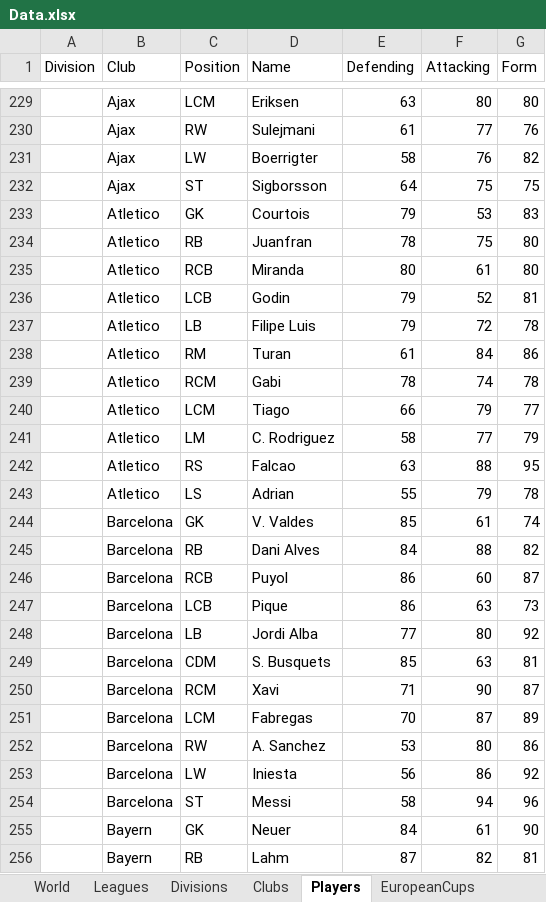
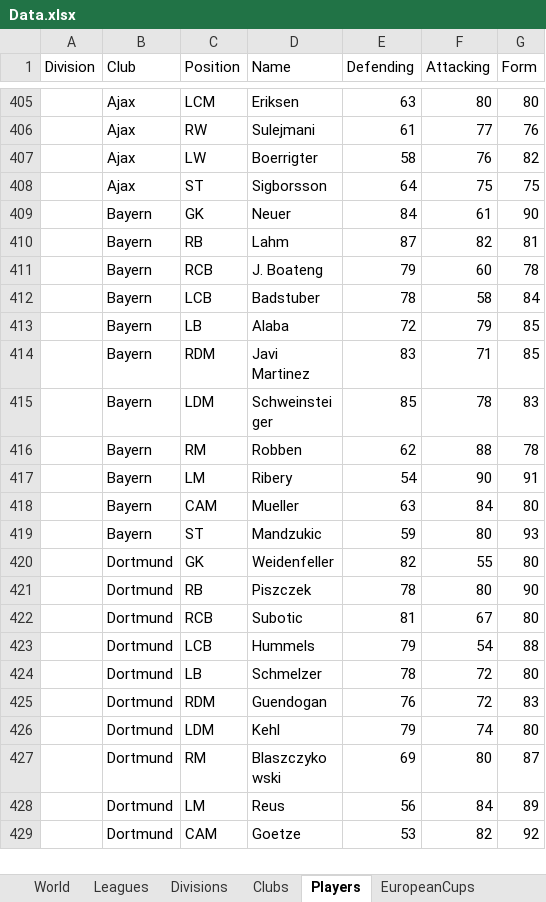
Before and after one commit to rafalb/EuroManager, an Excel workbook: Source/EuroManager.WorldSimulator.Tests.Manual/Data.xlsx, sheet Players, drawn as a sheet; only a part is shown, gaps mark what is left out; the shorter side is filled out with more unchanged rows; values as stored, in another font and other column widths than the file's, no borders; table styles not drawn; removed rows and columns are numbered as before the commit, all else as after; the diff covers the shown part only; the diff names each change by its address in the sheet, - before the commit and + after, or states it on an @@ line.

```diff
--- a/Source/EuroManager.WorldSimulator.Tests.Manual/Data.xlsx (sheet Players)
+++ b/Source/EuroManager.WorldSimulator.Tests.Manual/Data.xlsx (sheet Players)
-row 233:  | Atletico | GK | Courtois | 79 | 53 | 83
-row 234:  | Atletico | RB | Juanfran | 78 | 75 | 80
-row 235:  | Atletico | RCB | Miranda | 80 | 61 | 80
-row 236:  | Atletico | LCB | Godin | 79 | 52 | 81
-row 237:  | Atletico | LB | Filipe Luis | 79 | 72 | 78
-row 238:  | Atletico | RM | Turan | 61 | 84 | 86
-row 239:  | Atletico | RCM | Gabi | 78 | 74 | 78
-row 240:  | Atletico | LCM | Tiago | 66 | 79 | 77
-row 241:  | Atletico | LM | C. Rodriguez | 58 | 77 | 79
-row 242:  | Atletico | RS | Falcao | 63 | 88 | 95
-row 243:  | Atletico | LS | Adrian | 55 | 79 | 78
-row 244:  | Barcelona | GK | V. Valdes | 85 | 61 | 74
-row 245:  | Barcelona | RB | Dani Alves | 84 | 88 | 82
-row 246:  | Barcelona | RCB | Puyol | 86 | 60 | 87
-row 247:  | Barcelona | LCB | Pique | 86 | 63 | 73
-row 248:  | Barcelona | LB | Jordi Alba | 77 | 80 | 92
-row 249:  | Barcelona | CDM | S. Busquets | 85 | 63 | 81
-row 250:  | Barcelona | RCM | Xavi | 71 | 90 | 87
-row 251:  | Barcelona | LCM | Fabregas | 70 | 87 | 89
-row 252:  | Barcelona | RW | A. Sanchez | 53 | 80 | 86
-row 253:  | Barcelona | LW | Iniesta | 56 | 86 | 92
-row 254:  | Barcelona | ST | Messi | 58 | 94 | 96
```
Also changed, not shown: 209 added rows and 11 removed rows elsewhere in this sheet, sheet Clubs, sheet EuropeanCups, sheet Divisions, sheet Leagues, sheet World, 1 other file.
